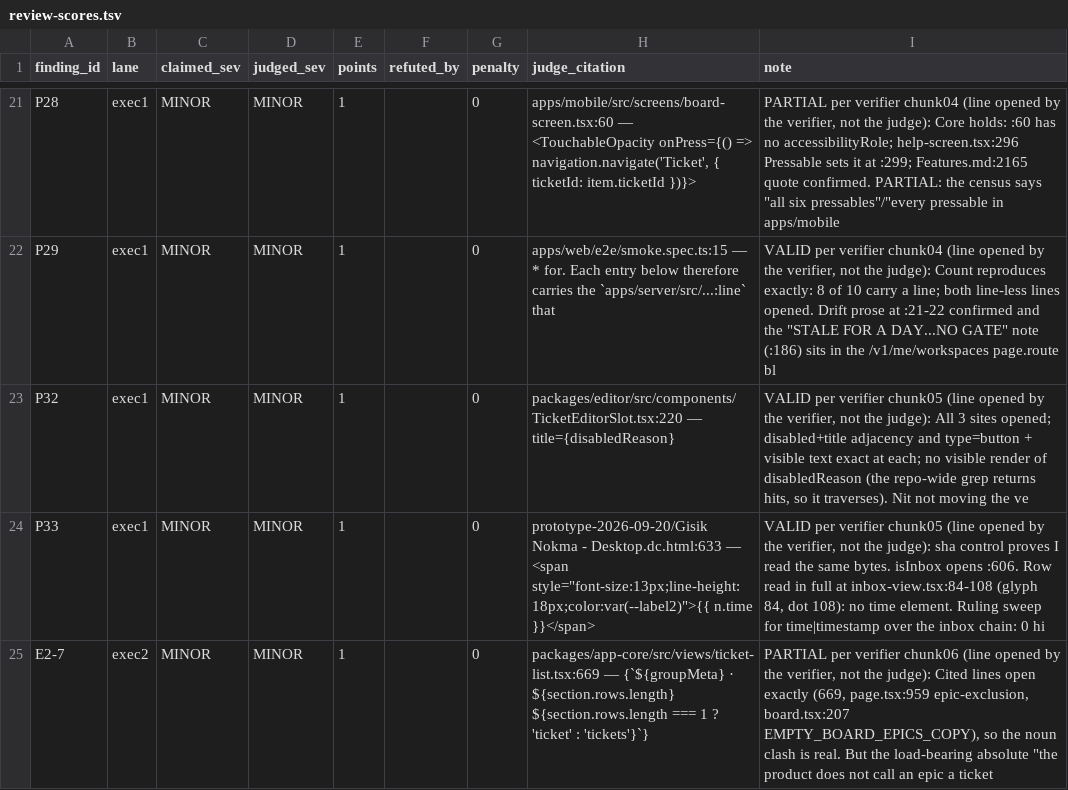
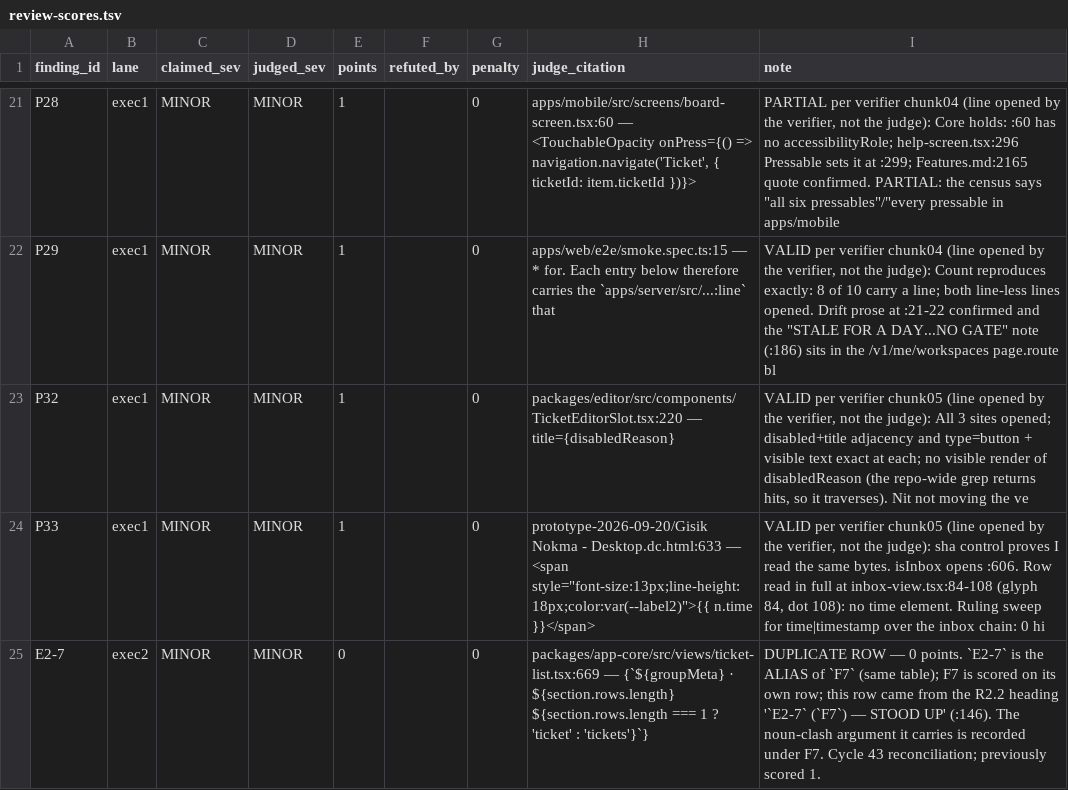
Before and after one commit to bkirosangma/gisik-nokma, a TSV file: docs/lanes/review-scores.tsv, drawn as a sheet; only a part is shown, gaps mark what is left out; the diff covers the shown part only.

```diff
--- a/docs/lanes/review-scores.tsv
+++ b/docs/lanes/review-scores.tsv
@@ -24,2 +24,2 @@ P32	exec1	MINOR	MINOR	1		0	packages/editor/src/components/TicketEditorSlot.tsx:2
 P33	exec1	MINOR	MINOR	1		0	prototype-2026-09-20/Gisik Nokma - Desktop.dc.html:633 — <span style="font-size:13px;line-height:18px;color:var(--label2)">{{ n.time }}</span>	VALID per verifier chunk05 (line opened by the verifier, not the judge): sha control proves I read the same bytes. isInbox opens :606. Row read in full at inbox-view.tsx:84-108 (glyph 84, dot 108): no time element. Ruling sweep for time|timestamp over the inbox chain: 0 hi
-E2-7	exec2	MINOR	MINOR	1		0	packages/app-core/src/views/ticket-list.tsx:669 — {`${groupMeta} · ${section.rows.length} ${section.rows.length === 1 ? 'ticket' : 'tickets'}`}	PARTIAL per verifier chunk06 (line opened by the verifier, not the judge): Cited lines open exactly (669, page.tsx:959 epic-exclusion, board.tsx:207 EMPTY_BOARD_EPICS_COPY), so the noun clash is real. But the load-bearing absolute "the product does not call an epic a ticket
+E2-7	exec2	MINOR	MINOR	0		0	packages/app-core/src/views/ticket-list.tsx:669 — {`${groupMeta} · ${section.rows.length} ${section.rows.length === 1 ? 'ticket' : 'tickets'}`}	DUPLICATE ROW — 0 points. `E2-7` is the ALIAS of `F7` (same table); F7 is scored on its own row; this row came from the R2.2 heading '`E2-7` (`F7`) — STOOD UP' (:146). The noun-clash argument it carries is recorded under F7. Cycle 43 reconciliation; previously scored 1.
```
Also changed, not shown: 1 added row and 4 edited cells elsewhere in this file, 3 other files.
